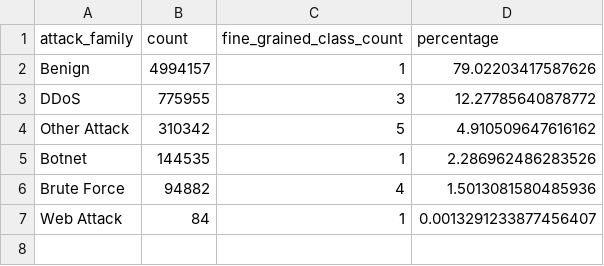
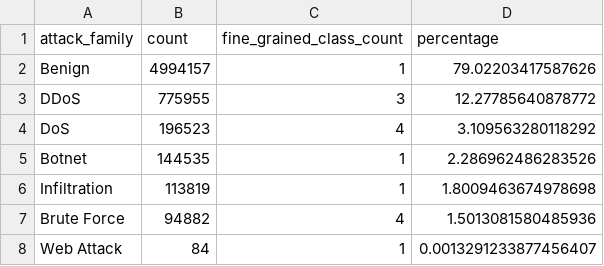
Before and after one commit to itsCodeBakery/DCCT-NIDS, a CSV file: outputs/tables/table_05_03_attack_family_distribution.csv, drawn as a sheet.

```diff
--- a/outputs/tables/table_05_03_attack_family_distribution.csv
+++ b/outputs/tables/table_05_03_attack_family_distribution.csv
@@ -3,4 +3,5 @@ Benign,4994157,1,79.02203417587626
 DDoS,775955,3,12.27785640878772
-Other Attack,310342,5,4.910509647616162
+DoS,196523,4,3.109563280118292
 Botnet,144535,1,2.286962486283526
+Infiltration,113819,1,1.8009463674978698
 Brute Force,94882,4,1.5013081580485936
```
Also changed, not shown: outputs/tables/table_05_01_label_harmonization.csv, 12 other files.
